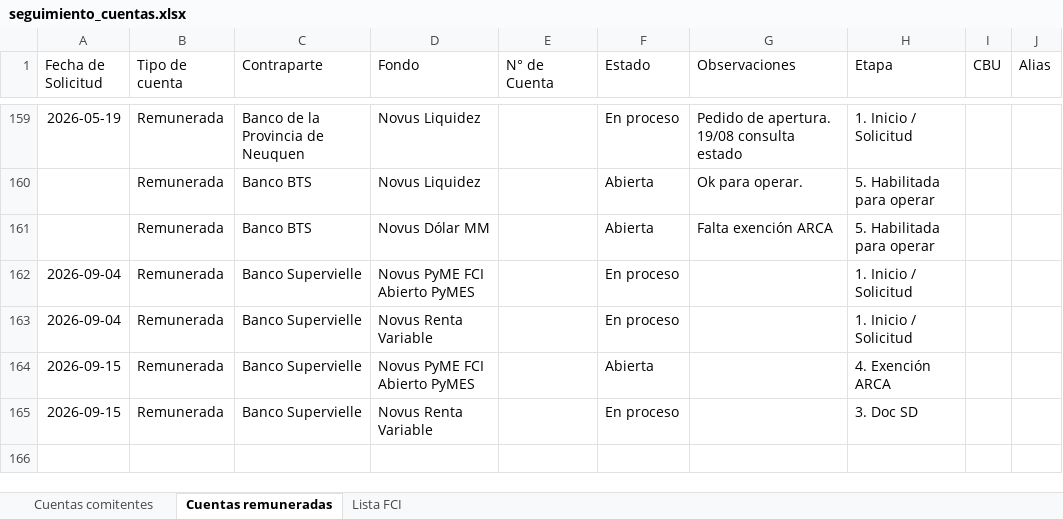
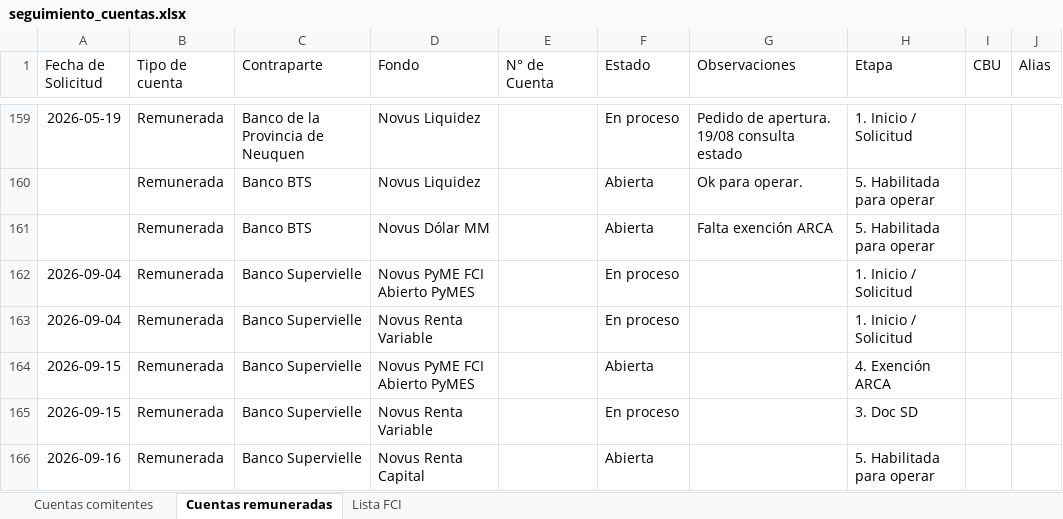
Before and after one commit to lsancci-ops/Novus-Dashboard, an Excel workbook: data/seguimiento_cuentas.xlsx, sheet Cuentas remuneradas, drawn as a sheet; only a part is shown, gaps mark what is left out; values as stored, in another font and other column widths than the file's, no borders; the diff names each change by its address in the sheet, - before the commit and + after, or states it on an @@ line.

Commit message:
Seguimiento de cuentas · LS · 2026-09-16 17:41

```diff
--- a/data/seguimiento_cuentas.xlsx (sheet Cuentas remuneradas)
+++ b/data/seguimiento_cuentas.xlsx (sheet Cuentas remuneradas)
+row 166: 2026-09-16 | Remunerada | Banco Supervielle | Novus Renta Capital |  | Abierta |  | 5. Habilitada para operar
```
